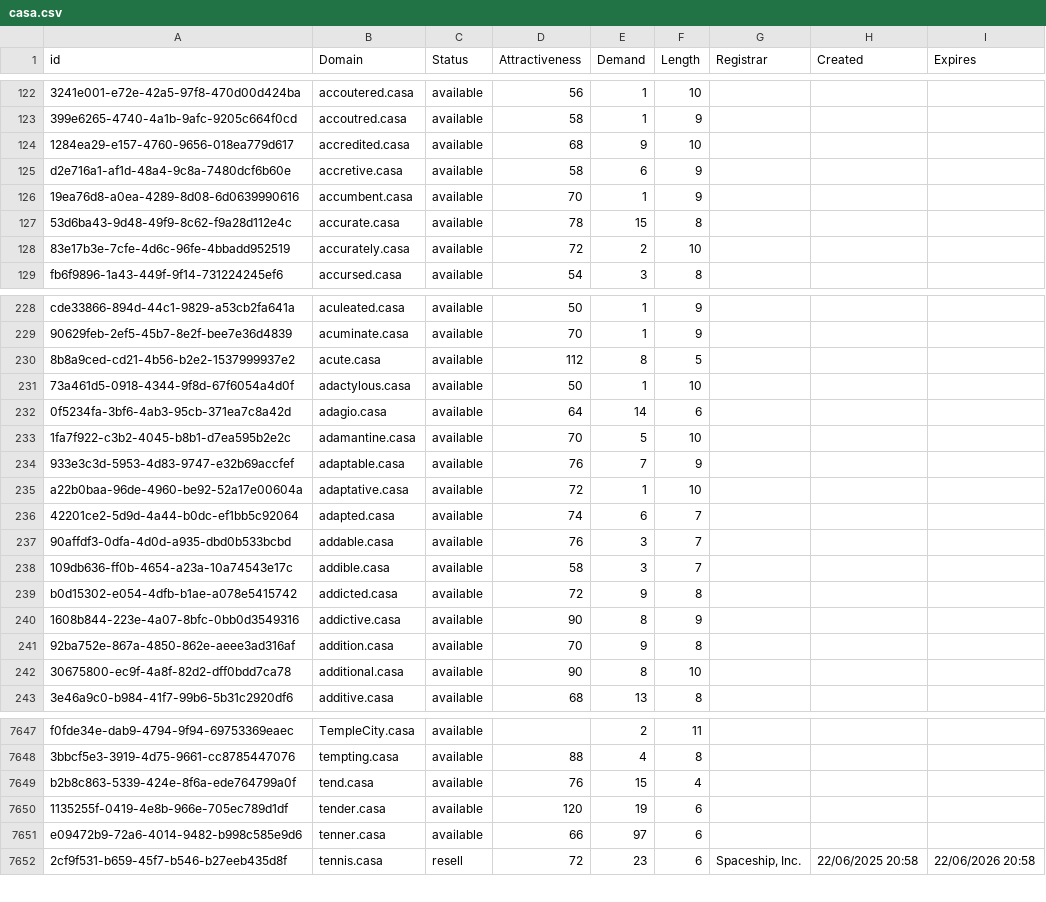
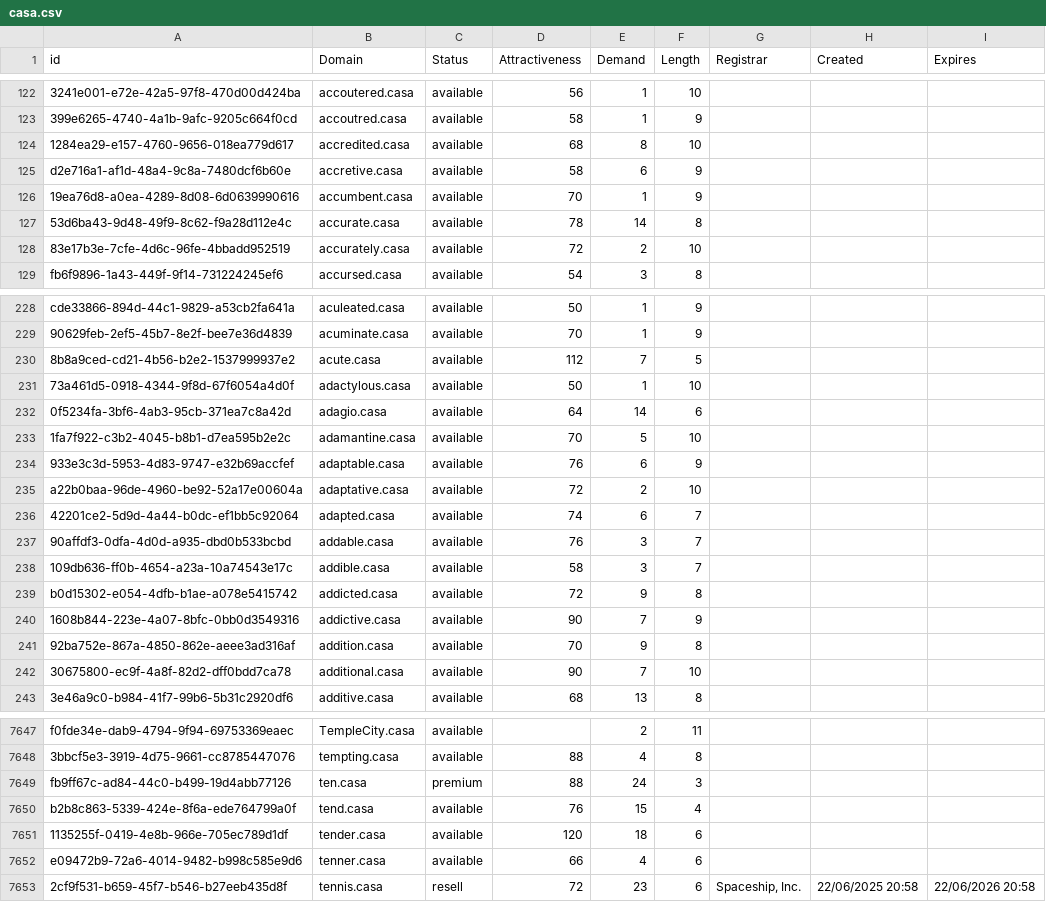
Before and after one commit to UniqueDomains/casa-oneword-domains, a CSV file: casa.csv, drawn as a sheet; only a part is shown, gaps mark what is left out; addresses are those after the commit; the diff covers the shown part only; the diff names each change by its address in the sheet, - before the commit and + after, or states it on an @@ line.

Commit message:
Domains update

```diff
--- a/casa.csv
+++ b/casa.csv
-E124 (Demand): 9
+E124 (Demand): 8
-E127 (Demand): 15
+E127 (Demand): 14
-E230 (Demand): 8
+E230 (Demand): 7
-E234 (Demand): 7
+E234 (Demand): 6
-E235 (Demand): 1
+E235 (Demand): 2
-E240 (Demand): 8
+E240 (Demand): 7
-E242 (Demand): 8
+E242 (Demand): 7
+row 7649: fb9ff67c-ad84-44c0-b499-19d4abb77126 | ten.casa | premium | 88 | 24 | 3
-E7651 (Demand): 19
+E7651 (Demand): 18
-E7652 (Demand): 97
+E7652 (Demand): 4
```
Also changed, not shown: 79 edited cells elsewhere in this file, 2 other files.
